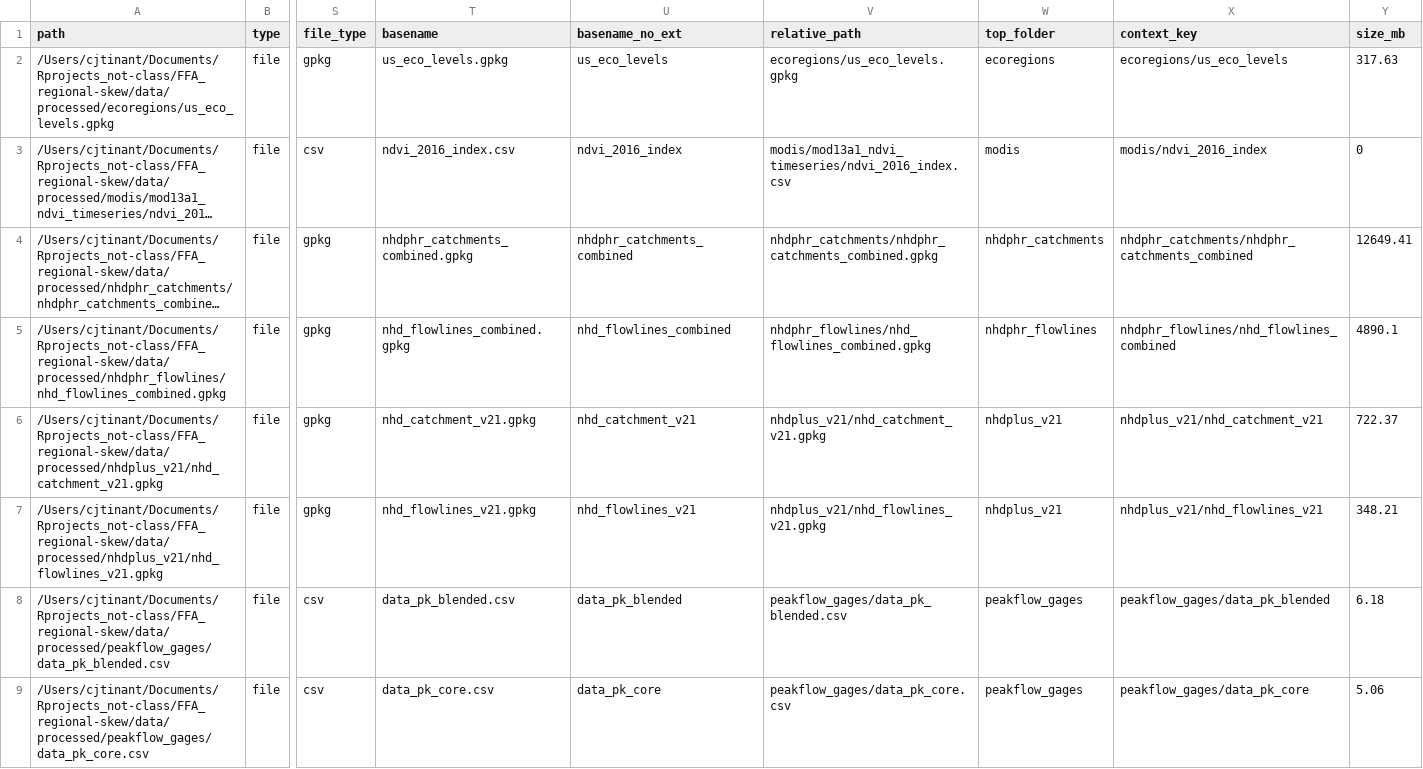
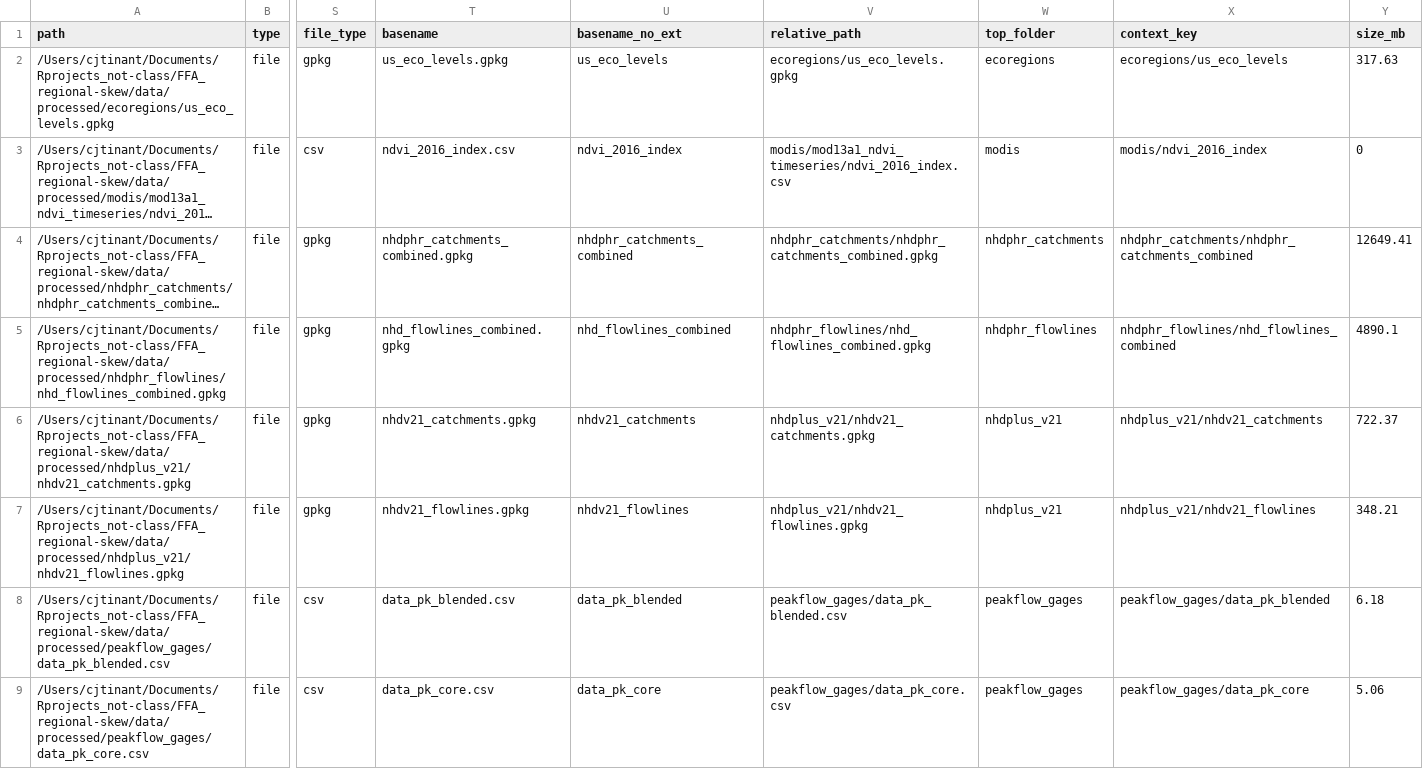
Before and after one commit to cjtinant/FFA_regional-skew, a CSV file: data/log/feature_file_inventory.csv, drawn as a sheet; only a part is shown, gaps mark what is left out; long unchanged cells end in …; the diff names each change by its address in the sheet, - before the commit and + after, or states it on an @@ line.

```diff
--- a/data/log/feature_file_inventory.csv
+++ b/data/log/feature_file_inventory.csv
-A6 (path): /Users/cjtinant/Documents/Rprojects_not-class/FFA_regional-skew/data/processed/nhdplus_v21/nhd_catchment_v21.gpkg
+A6 (path): /Users/cjtinant/Documents/Rprojects_not-class/FFA_regional-skew/data/processed/nhdplus_v21/nhdv21_catchments.gpkg
-T6 (basename): nhd_catchment_v21.gpkg
+T6 (basename): nhdv21_catchments.gpkg
-U6 (basename_no_ext): nhd_catchment_v21
+U6 (basename_no_ext): nhdv21_catchments
-V6 (relative_path): nhdplus_v21/nhd_catchment_v21.gpkg
+V6 (relative_path): nhdplus_v21/nhdv21_catchments.gpkg
-X6 (context_key): nhdplus_v21/nhd_catchment_v21
+X6 (context_key): nhdplus_v21/nhdv21_catchments
-A7 (path): /Users/cjtinant/Documents/Rprojects_not-class/FFA_regional-skew/data/processed/nhdplus_v21/nhd_flowlines_v21.gpkg
+A7 (path): /Users/cjtinant/Documents/Rprojects_not-class/FFA_regional-skew/data/processed/nhdplus_v21/nhdv21_flowlines.gpkg
-T7 (basename): nhd_flowlines_v21.gpkg
+T7 (basename): nhdv21_flowlines.gpkg
-U7 (basename_no_ext): nhd_flowlines_v21
+U7 (basename_no_ext): nhdv21_flowlines
-V7 (relative_path): nhdplus_v21/nhd_flowlines_v21.gpkg
+V7 (relative_path): nhdplus_v21/nhdv21_flowlines.gpkg
-X7 (context_key): nhdplus_v21/nhd_flowlines_v21
+X7 (context_key): nhdplus_v21/nhdv21_flowlines
```
Also changed, not shown: data/log/raw_feature/feature_file_inventory.csv, data/log/validate_spatial/vector_bbox_summary.csv, 13 other files.
